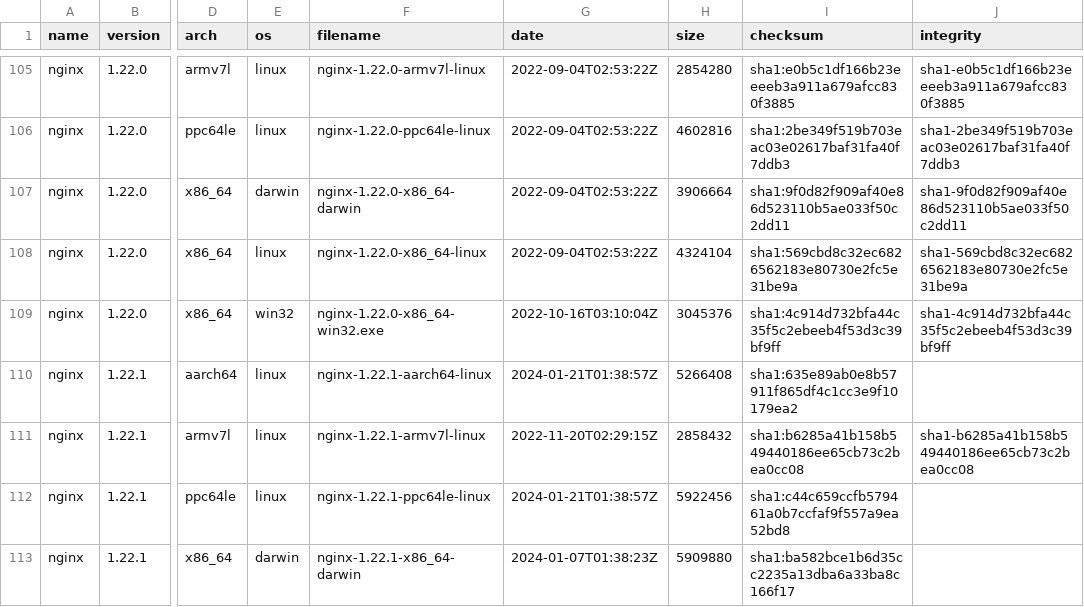
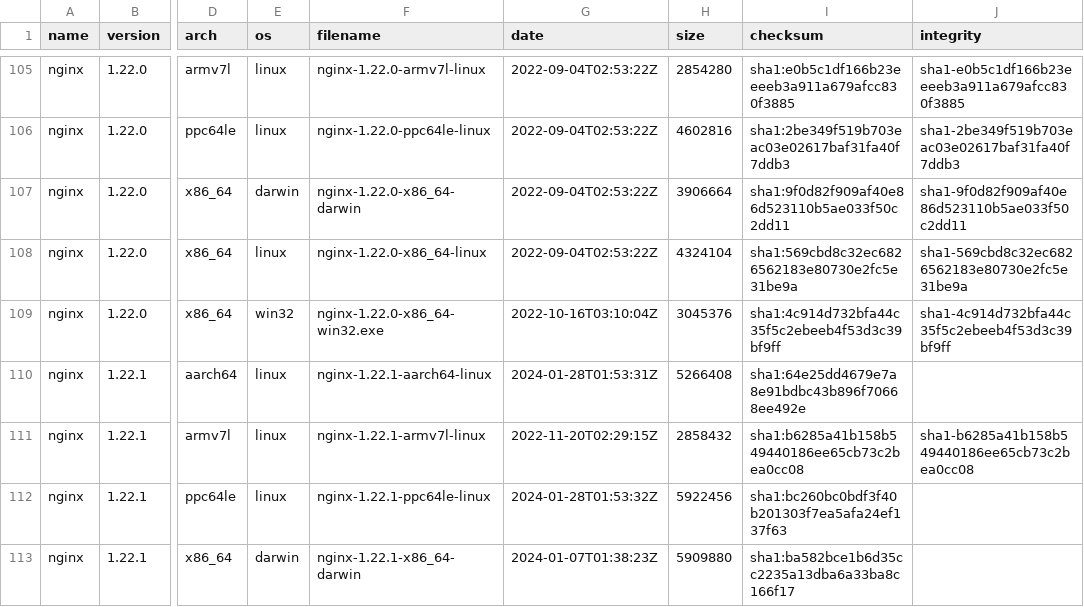
Before and after one commit to jirutka/nginx-binaries, a CSV file: index.csv, drawn as a sheet; only a part is shown, gaps mark what is left out; the diff covers the shown part only; the diff names each change by its address in the sheet, - before the commit and + after, or states it on an @@ line.

```diff
--- a/index.csv
+++ b/index.csv
-G110 (date): 2024-01-21T01:38:57Z
+G110 (date): 2024-01-28T01:53:31Z
-I110 (checksum): sha1:635e89ab0e8b57911f865df4c1cc3e9f10179ea2
+I110 (checksum): sha1:64e25dd4679e7a8e91bdbc43b896f70668ee492e
-G112 (date): 2024-01-21T01:38:57Z
+G112 (date): 2024-01-28T01:53:32Z
-I112 (checksum): sha1:c44c659ccfb579461a0b7ccfaf9f557a9ea52bd8
+I112 (checksum): sha1:bc260bc0bdf3f40b201303f7ea5afa24ef137f63
```
Also changed, not shown: 16 edited cells elsewhere in this file, 35 other files.
